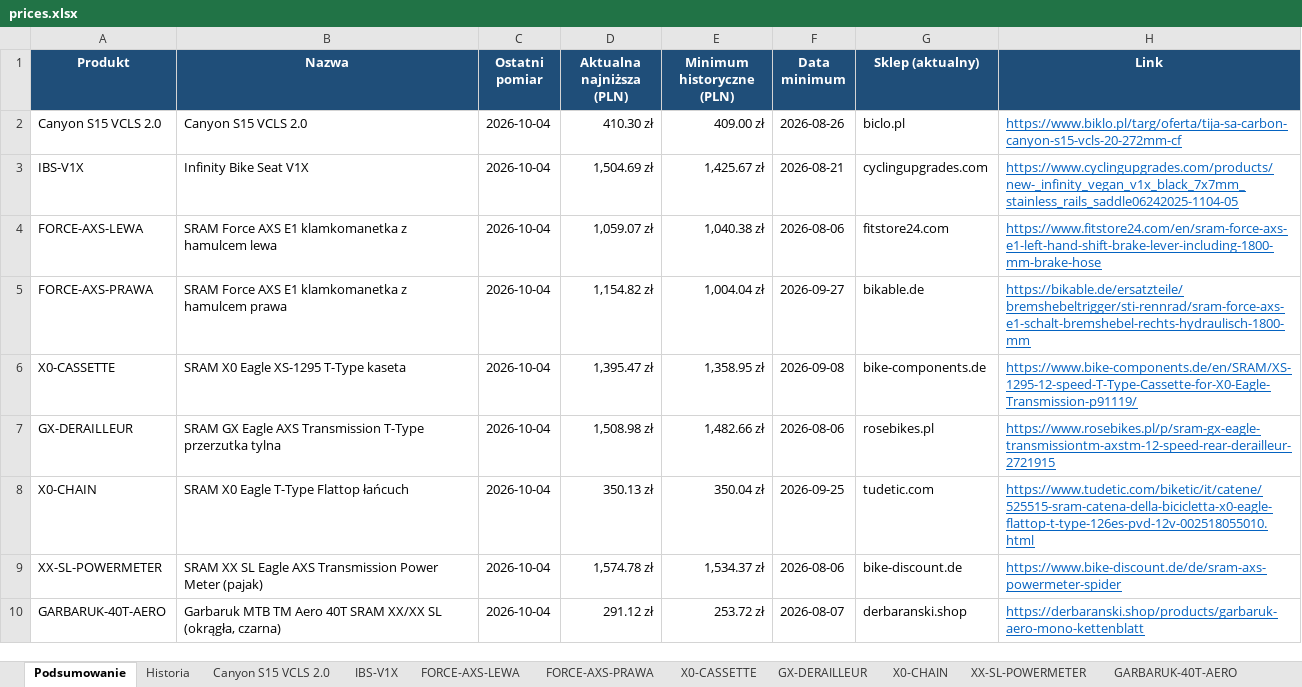
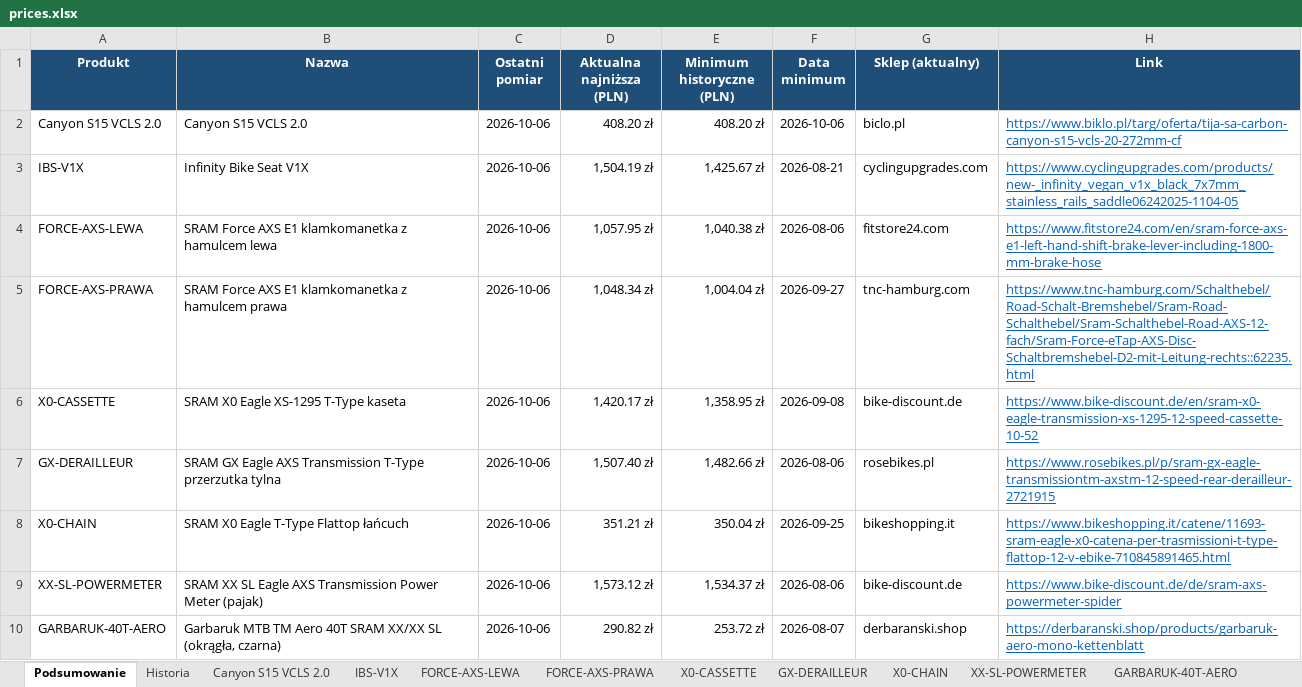
Before and after one commit to Wotjek/PriceChecker, an Excel workbook: output/prices.xlsx, sheet Podsumowanie, drawn as a sheet; values as stored, in another font and other column widths than the file's, no borders; the diff names each change by its address in the sheet, - before the commit and + after, or states it on an @@ line.

```diff
--- a/output/prices.xlsx (sheet Podsumowanie)
+++ b/output/prices.xlsx (sheet Podsumowanie)
-C2:C10 (Ostatni pomiar): 2026-10-04
+C2:C10 (Ostatni pomiar): 2026-10-06
-D2 (Aktualna najniższa (PLN)): 410.30 zł
+D2 (Aktualna najniższa (PLN)): 408.20 zł
-E2 (Minimum historyczne (PLN)): 409.00 zł
+E2 (Minimum historyczne (PLN)): 408.20 zł
-F2 (Data minimum): 2026-08-26
+F2 (Data minimum): 2026-10-06
-D3 (Aktualna najniższa (PLN)): 1,504.69 zł
+D3 (Aktualna najniższa (PLN)): 1,504.19 zł
-D4 (Aktualna najniższa (PLN)): 1,059.07 zł
+D4 (Aktualna najniższa (PLN)): 1,057.95 zł
-D5 (Aktualna najniższa (PLN)): 1,154.82 zł
+D5 (Aktualna najniższa (PLN)): 1,048.34 zł
-G5 (Sklep (aktualny)): bikable.de
+G5 (Sklep (aktualny)): tnc-hamburg.com
-H5 (Link): https://bikable.de/ersatzteile/bremshebeltrigger/sti-rennrad/sram-force-axs-e1-schalt-bremshebel-rechts-hydraulisch-1800-mm
+H5 (Link): https://www.tnc-hamburg.com/Schalthebel/Road-Schalt-Bremshebel/Sram-Road-Schalthebel/Sram-Schalthebel-Road-AXS-12-fach/Sram-Force-eTap-AXS-Disc-Schaltbremshebel-D2-mit-Leitung-rechts::62235.html
-D6 (Aktualna najniższa (PLN)): 1,395.47 zł
+D6 (Aktualna najniższa (PLN)): 1,420.17 zł
-G6 (Sklep (aktualny)): bike-components.de
+G6 (Sklep (aktualny)): bike-discount.de
-H6 (Link): https://www.bike-components.de/en/SRAM/XS-1295-12-speed-T-Type-Cassette-for-X0-Eagle-Transmission-p91119/
+H6 (Link): https://www.bike-discount.de/en/sram-x0-eagle-transmission-xs-1295-12-speed-cassette-10-52
-D7 (Aktualna najniższa (PLN)): 1,508.98 zł
+D7 (Aktualna najniższa (PLN)): 1,507.40 zł
-D8 (Aktualna najniższa (PLN)): 350.13 zł
+D8 (Aktualna najniższa (PLN)): 351.21 zł
-G8 (Sklep (aktualny)): tudetic.com
+G8 (Sklep (aktualny)): bikeshopping.it
-H8 (Link): https://www.tudetic.com/biketic/it/catene/525515-sram-catena-della-bicicletta-x0-eagle-flattop-t-type-126es-pvd-12v-002518055010.html
+H8 (Link): https://www.bikeshopping.it/catene/11693-sram-eagle-x0-catena-per-trasmissioni-t-type-flattop-12-v-ebike-710845891465.html
-D9 (Aktualna najniższa (PLN)): 1,574.78 zł
+D9 (Aktualna najniższa (PLN)): 1,573.12 zł
-D10 (Aktualna najniższa (PLN)): 291.12 zł
+D10 (Aktualna najniższa (PLN)): 290.82 zł
```
Also changed, not shown: sheet Historia, sheet GARBARUK-40T-AERO, sheet Canyon S15 VCLS 2.0, sheet XX-SL-POWERMETER, sheet GX-DERAILLEUR, sheet FORCE-AXS-LEWA, 4 more sheets, charts or pictures, 8 other files.
